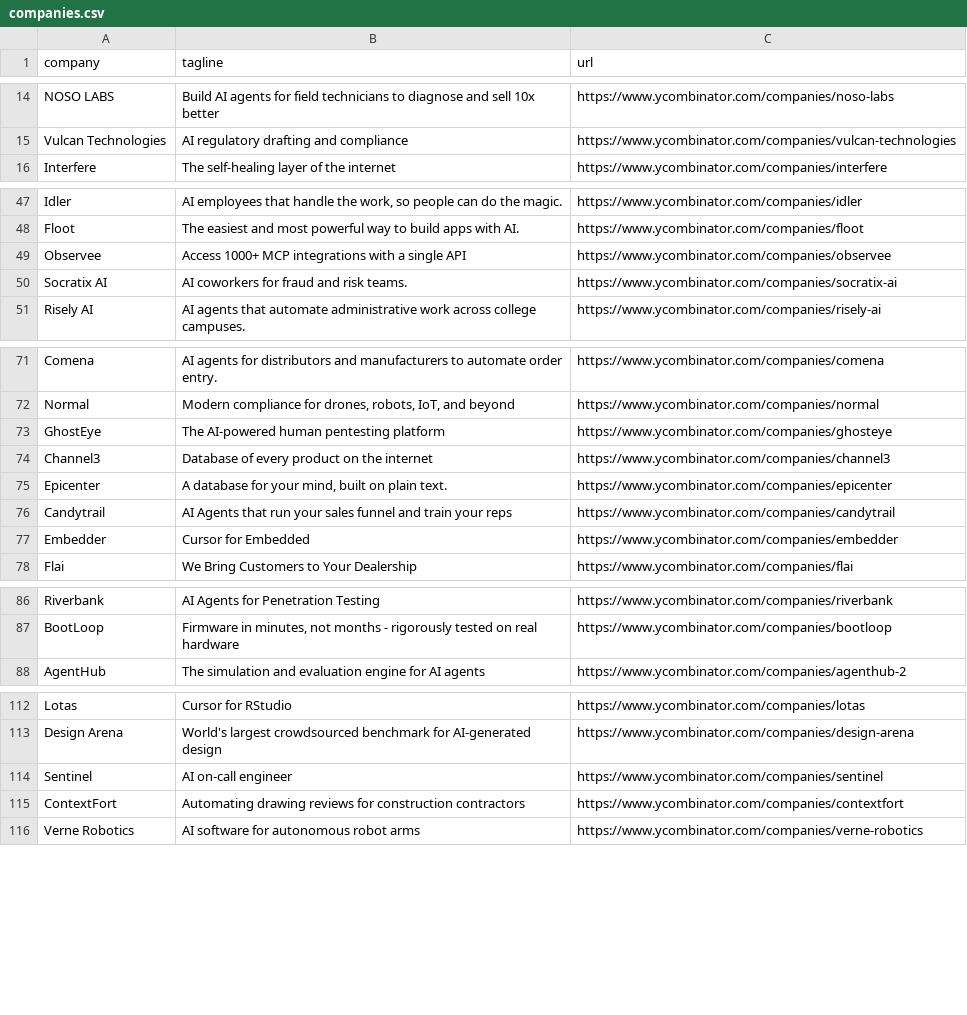
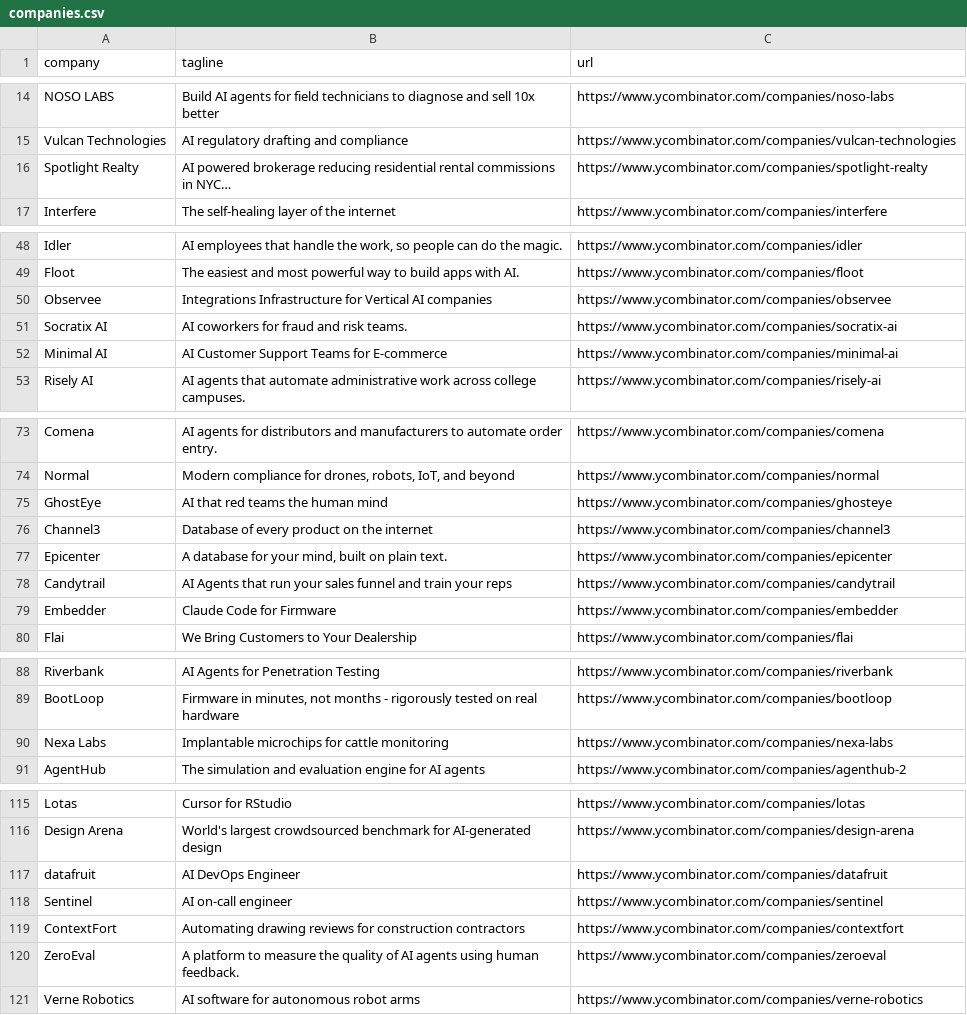
Before and after one commit to mcottle1/yc-updates, a CSV file: companies.csv, drawn as a sheet; only a part is shown, gaps mark what is left out; the diff covers the shown part only.

```diff
--- a/companies.csv
+++ b/companies.csv
@@ -15,2 +15,3 @@ NOSO LABS,Build AI agents for field technicians to diagnose and sell 10x better,
 Vulcan Technologies,AI regulatory drafting and compliance,https://www.ycombinator.com/companies/vulcan-technologies
+Spotlight Realty,AI powered brokerage reducing residential rental commissions in NYC…,https://www.ycombinator.com/companies/spotlight-realty
 Interfere,The self-healing layer of the internet,https://www.ycombinator.com/companies/interfere
@@ -48,4 +49,5 @@ Idler,"AI employees that handle the work, so people can do the magic.",https://w
 Floot,The easiest and most powerful way to build apps with AI.,https://www.ycombinator.com/companies/floot
-Observee,Access 1000+ MCP integrations with a single API,https://www.ycombinator.com/companies/observee
+Observee,Integrations Infrastructure for Vertical AI companies,https://www.ycombinator.com/companies/observee
 Socratix AI,AI coworkers for fraud and risk teams.,https://www.ycombinator.com/companies/socratix-ai
+Minimal AI,AI Customer Support Teams for E-commerce,https://www.ycombinator.com/companies/minimal-ai
 Risely AI,AI agents that automate administrative work across college campuses.,https://www.ycombinator.com/companies/risely-ai
@@ -72,3 +74,3 @@ Comena,AI agents for distributors and manufacturers to automate order entry.,htt
 Normal,"Modern compliance for drones, robots, IoT, and beyond",https://www.ycombinator.com/companies/normal
-GhostEye,The AI-powered human pentesting platform,https://www.ycombinator.com/companies/ghosteye
+GhostEye,AI that red teams the human mind,https://www.ycombinator.com/companies/ghosteye
 Channel3,Database of every product on the internet,https://www.ycombinator.com/companies/channel3
@@ -76,3 +78,3 @@ Epicenter,"A database for your mind, built on plain text.",https://www.ycombinat
 Candytrail,AI Agents that run your sales funnel and train your reps,https://www.ycombinator.com/companies/candytrail
-Embedder,Cursor for Embedded,https://www.ycombinator.com/companies/embedder
+Embedder,Claude Code for Firmware,https://www.ycombinator.com/companies/embedder
 Flai,We Bring Customers to Your Dealership,https://www.ycombinator.com/companies/flai
@@ -87,2 +89,3 @@ Riverbank,AI Agents for Penetration Testing,https://www.ycombinator.com/companie
 BootLoop,"Firmware in minutes, not months - rigorously tested on real hardware",https://www.ycombinator.com/companies/bootloop
+Nexa Labs,Implantable microchips for cattle monitoring,https://www.ycombinator.com/companies/nexa-labs
 AgentHub,The simulation and evaluation engine for AI agents,https://www.ycombinator.com/companies/agenthub-2
@@ -113,4 +116,6 @@ Lotas,Cursor for RStudio,https://www.ycombinator.com/companies/lotas
 Design Arena,World's largest crowdsourced benchmark for AI-generated design,https://www.ycombinator.com/companies/design-arena
+datafruit,AI DevOps Engineer,https://www.ycombinator.com/companies/datafruit
 Sentinel,AI on-call engineer,https://www.ycombinator.com/companies/sentinel
 ContextFort,Automating drawing reviews for construction contractors,https://www.ycombinator.com/companies/contextfort
+ZeroEval,A platform to measure the quality of AI agents using human feedback.,https://www.ycombinator.com/companies/zeroeval
 Verne Robotics,AI software for autonomous robot arms,https://www.ycombinator.com/companies/verne-robotics
```
Also changed, not shown: 2 edited cells elsewhere in this file.
